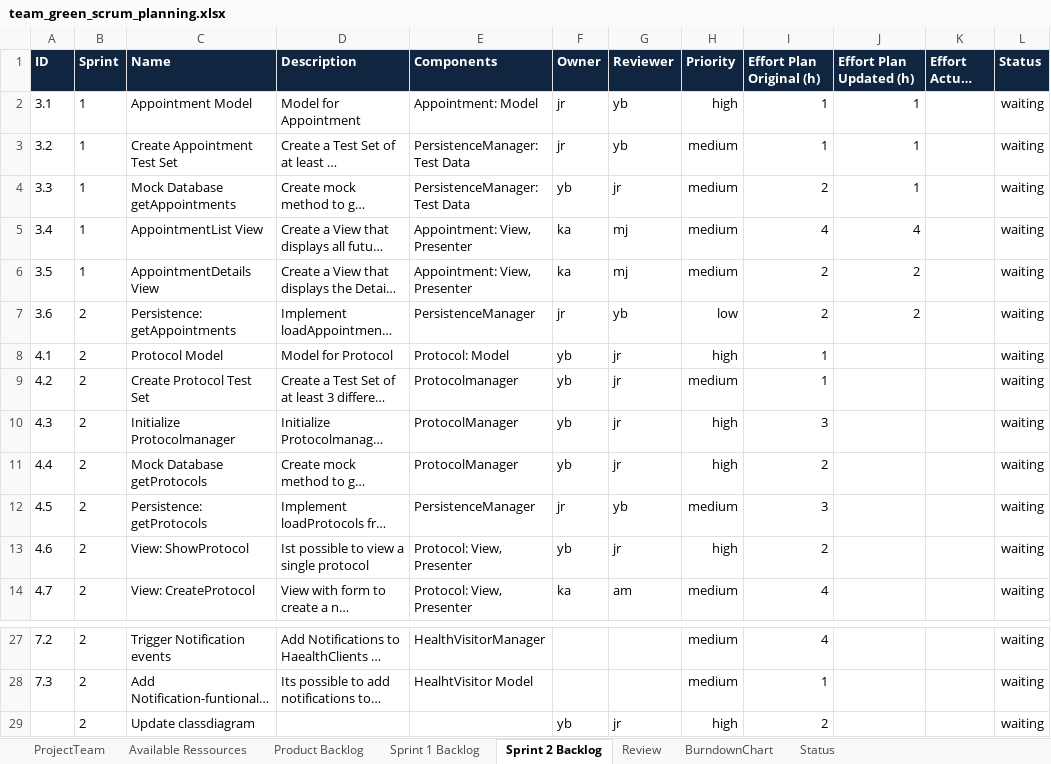
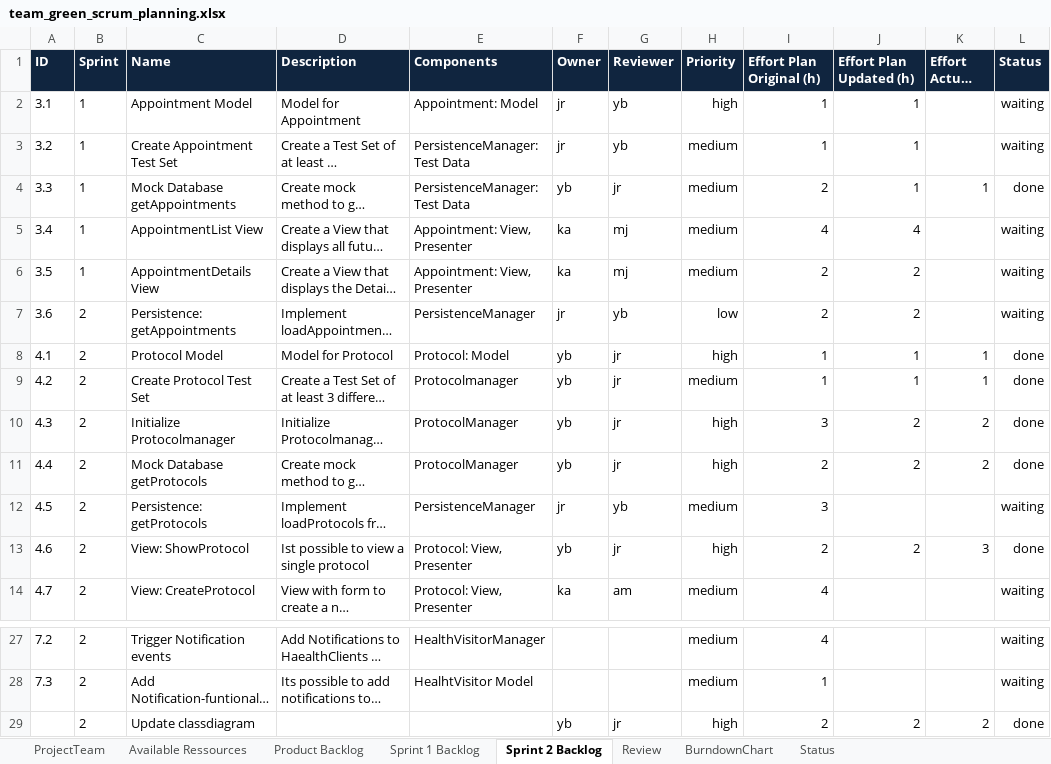
Before and after one commit to moera1/ch.bfh.bti7081.s2020.green, an Excel workbook: doc/task06/team_green_scrum_planning.xlsx, sheet Sprint 2 Backlog, drawn as a sheet; only a part is shown, gaps mark what is left out; long unchanged cells end in …; values as stored, in another font and other column widths than the file's, no borders; the diff names each change by its address in the sheet, - before the commit and + after, or states it on an @@ line.

Commit message:
Update progress

```diff
--- a/doc/task06/team_green_scrum_planning.xlsx (sheet Sprint 2 Backlog)
+++ b/doc/task06/team_green_scrum_planning.xlsx (sheet Sprint 2 Backlog)
-K4 (Effort Actual (h)): (empty)
+K4 (Effort Actual (h)): 1
-L4 (Status): waiting
+L4 (Status): done
-J8:J9 (Effort Plan Updated (h)): (empty)
+J8:J9 (Effort Plan Updated (h)): 1
-K8:K9 (Effort Actual (h)): (empty)
+K8:K9 (Effort Actual (h)): 1
-L8:L11 (Status): waiting
+L8:L11 (Status): done
-J10:J11 (Effort Plan Updated (h)): (empty)
+J10:J11 (Effort Plan Updated (h)): 2
-K10:K11 (Effort Actual (h)): (empty)
+K10:K11 (Effort Actual (h)): 2
-J13 (Effort Plan Updated (h)): (empty)
+J13 (Effort Plan Updated (h)): 2
-K13 (Effort Actual (h)): (empty)
+K13 (Effort Actual (h)): 3
-L13 (Status): waiting
+L13 (Status): done
-J29 (Effort Plan Updated (h)): (empty)
+J29 (Effort Plan Updated (h)): 2
-K29 (Effort Actual (h)): (empty)
+K29 (Effort Actual (h)): 2
-L29 (Status): waiting
+L29 (Status): done
```
